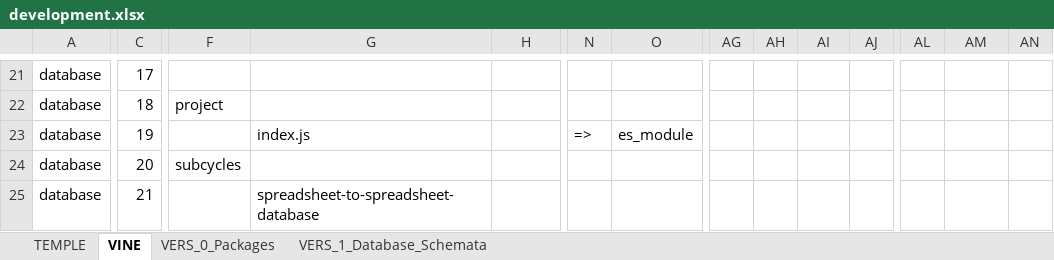
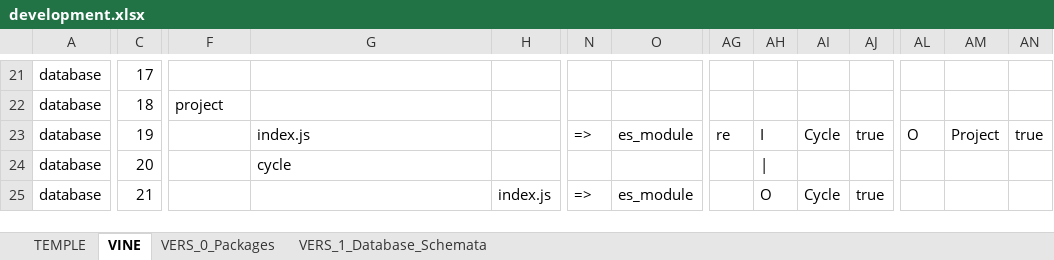
Before and after one commit to thomaspatrickwelborn/Digital-Flux-Capacitor, an Excel workbook: demonstrament/projects/001/development.xlsx, sheet VINE, drawn as a sheet; only a part is shown, gaps mark what is left out; values as stored, in another font and other column widths than the file's, no cell formats; the diff covers the shown part only; the diff names each change by its address in the sheet, - before the commit and + after, or states it on an @@ line.

Commit message:
Demonstrament 001

```diff
--- a/demonstrament/projects/001/development.xlsx (sheet VINE)
+++ b/demonstrament/projects/001/development.xlsx (sheet VINE)
-AG23: (empty)
+AG23: re
-AH23: (empty)
+AH23: I
-AI23: (empty)
+AI23: Cycle
-AJ23: (empty)
+AJ23: true
-AL23: (empty)
+AL23: O
-AM23: (empty)
+AM23: Project
-AN23: (empty)
+AN23: true
-F24: subcycles
+F24: (empty)
-G24: (empty)
+G24: cycle
-AH24: (empty)
+AH24: |
-G25: spreadsheet-to-spreadsheet-database
+G25: (empty)
-H25: (empty)
+H25: index.js
-N25: (empty)
+N25: =>
-O25: (empty)
+O25: es_module
-AH25: (empty)
+AH25: O
-AI25: (empty)
+AI25: Cycle
-AJ25: (empty)
+AJ25: true
```
Also changed, not shown: 4 added rows and 128 edited cells elsewhere in this sheet, sheet VERS_1_Database_Schemata, cell formats, formulas that keep their value, 4 other files.
